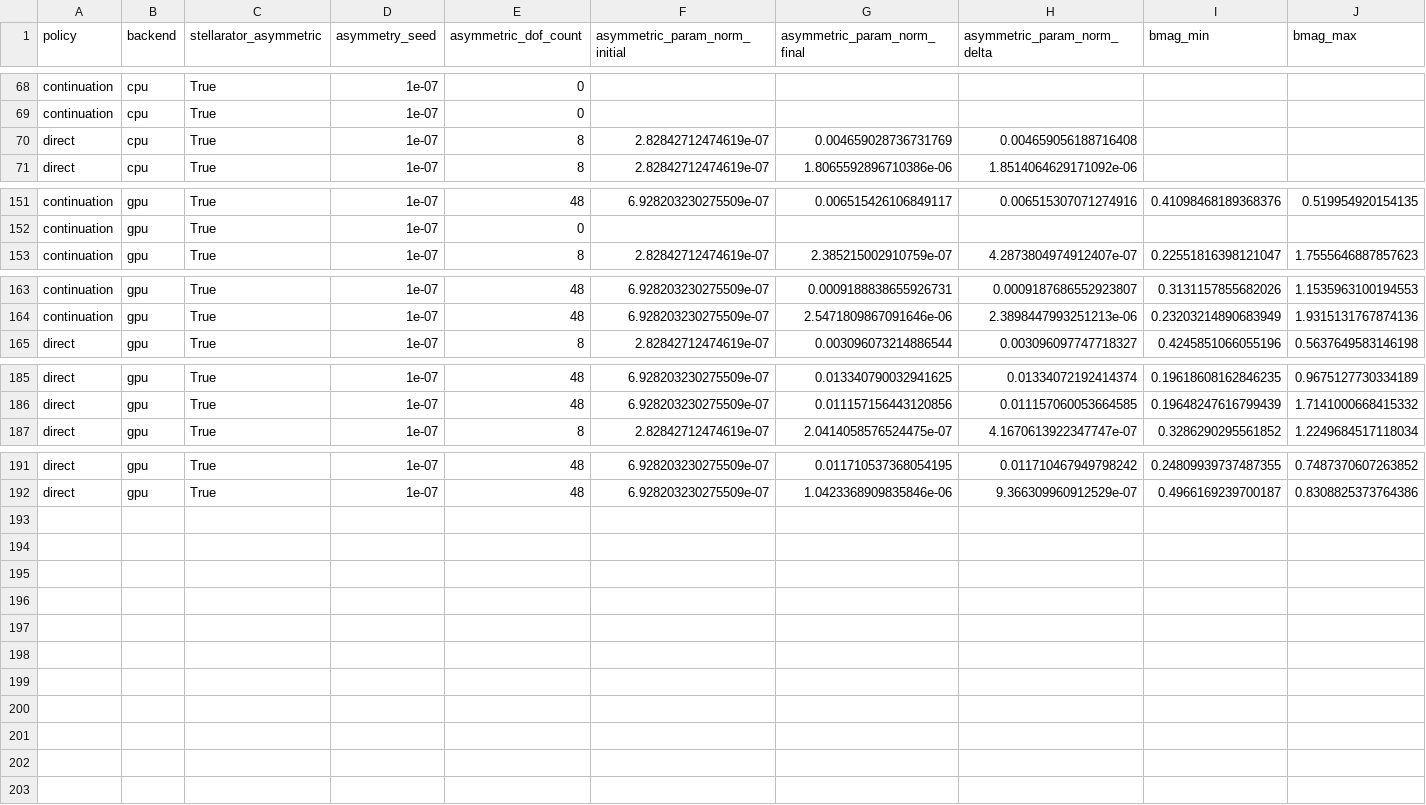
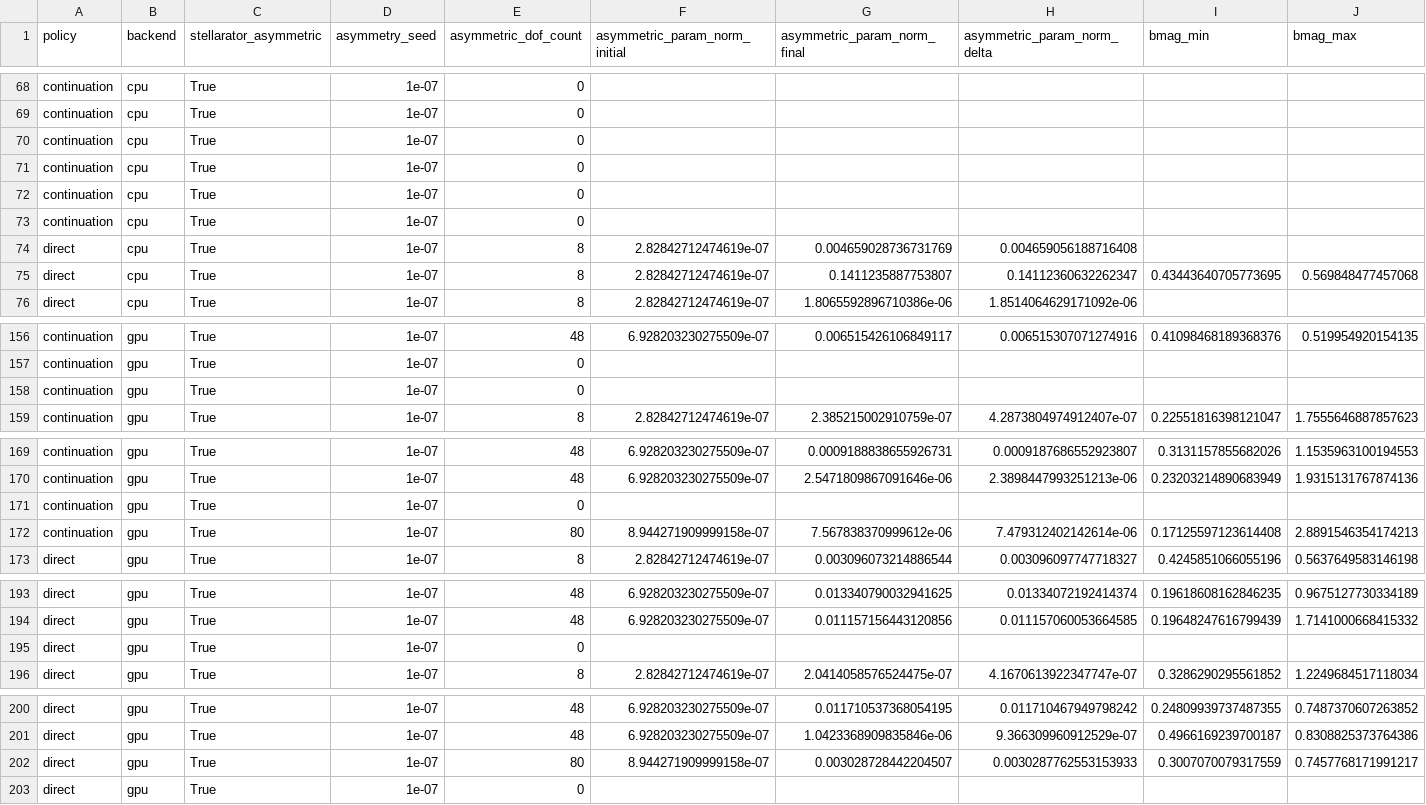
Before and after one commit to uwplasma/VMEX, a CSV file: docs/_static/figures/qs_ess_summary_all.csv, drawn as a sheet; only a part is shown, gaps mark what is left out; rows hold the shown columns only; the diff names each change by its address in the sheet, - before the commit and + after, or states it on an @@ line.

```diff
--- a/docs/_static/figures/qs_ess_summary_all.csv
+++ b/docs/_static/figures/qs_ess_summary_all.csv
+row 70: continuation | cpu | True | 1e-07 | 0
+row 71: continuation | cpu | True | 1e-07 | 0
+row 72: continuation | cpu | True | 1e-07 | 0
+row 73: continuation | cpu | True | 1e-07 | 0
+row 75: direct | cpu | True | 1e-07 | 8 | 2.82842712474619e-07 | 0.1411235887753807 | 0.14112360632262347 | 0.43443640705773695 | 0.569848477457068
+row 158: continuation | gpu | True | 1e-07 | 0
+row 171: continuation | gpu | True | 1e-07 | 0
+row 172: continuation | gpu | True | 1e-07 | 80 | 8.944271909999158e-07 | 7.567838370999612e-06 | 7.479312402142614e-06 | 0.17125597123614408 | 2.8891546354174213
+row 195: direct | gpu | True | 1e-07 | 0
+row 202: direct | gpu | True | 1e-07 | 80 | 8.944271909999158e-07 | 0.003028728442204507 | 0.0030287762553153933 | 0.3007070079317559 | 0.7457768171991217
+row 203: direct | gpu | True | 1e-07 | 0
```
Also changed, not shown: 6 other files.
